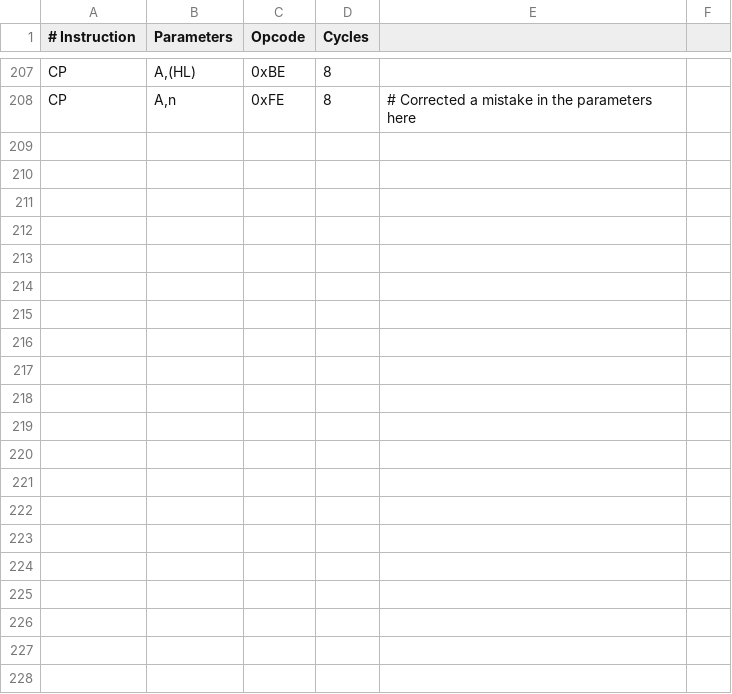
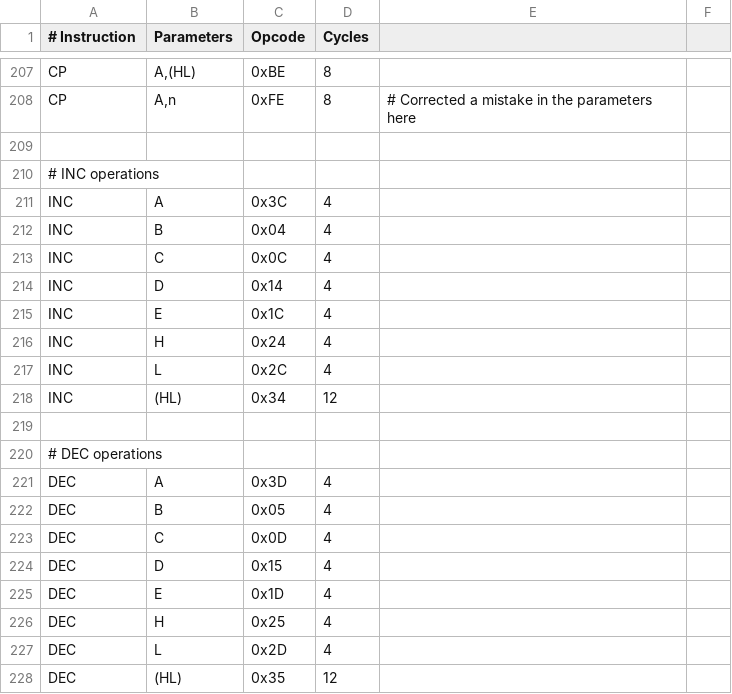
Before and after one commit to TheSadlig/GBEmu, a CSV file: opcodes_list.csv, drawn as a sheet; only a part is shown, gaps mark what is left out.

Commit message:
Add INC, DEC operation

```diff
--- a/opcodes_list.csv
+++ b/opcodes_list.csv
@@ -208 +208,21 @@ CP,"A,(HL)",0xBE,8
 CP,"A,n",0xFE,8,# Corrected a mistake in the parameters here
+
+# INC operations
+INC,"A",0x3C,4
+INC,"B",0x04,4
+INC,"C",0x0C,4
+INC,"D",0x14,4
+INC,"E",0x1C,4
+INC,"H",0x24,4
+INC,"L",0x2C,4
+INC,"(HL)",0x34,12
+
+# DEC operations
+DEC,"A",0x3D,4
+DEC,"B",0x05,4
+DEC,"C",0x0D,4
+DEC,"D",0x15,4
+DEC,"E",0x1D,4
+DEC,"H",0x25,4
+DEC,"L",0x2D,4
+DEC,"(HL)",0x35,12
```
Also changed, not shown: 1 other file.
